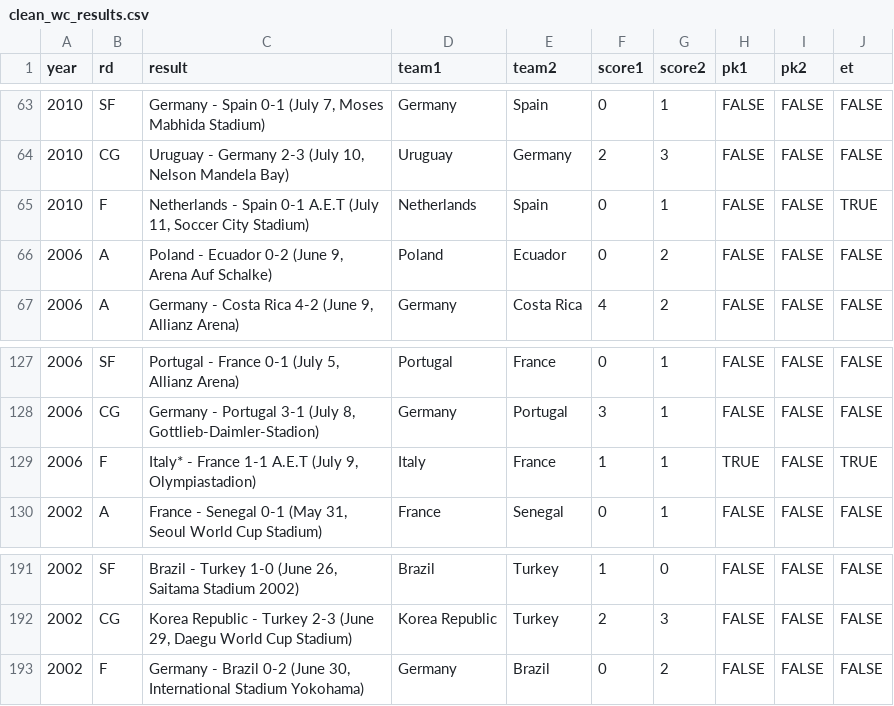
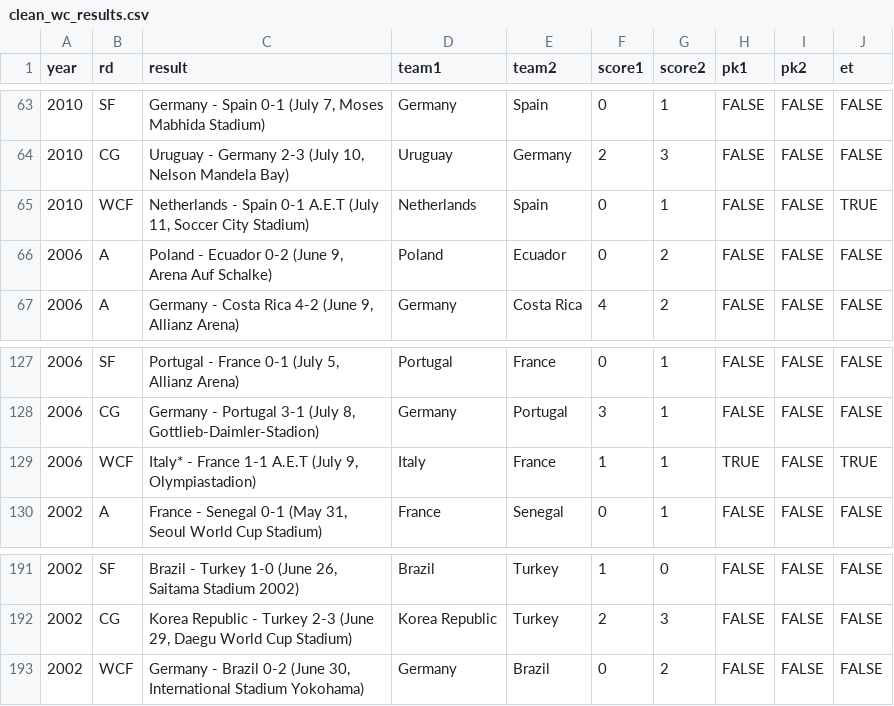
Before and after one commit to rboberg/rross, a CSV file: Soccer/2014/WorldCup/clean_wc_results.csv, drawn as a sheet; only a part is shown, gaps mark what is left out; the diff names each change by its address in the sheet, - before the commit and + after, or states it on an @@ line.

```diff
--- a/Soccer/2014/WorldCup/clean_wc_results.csv
+++ b/Soccer/2014/WorldCup/clean_wc_results.csv
-B65 (rd): F
+B65 (rd): WCF
-B129 (rd): F
+B129 (rd): WCF
-B193 (rd): F
+B193 (rd): WCF
```
Also changed, not shown: Soccer/2014/WorldCup/wc history raw.csv, 1 other file.
